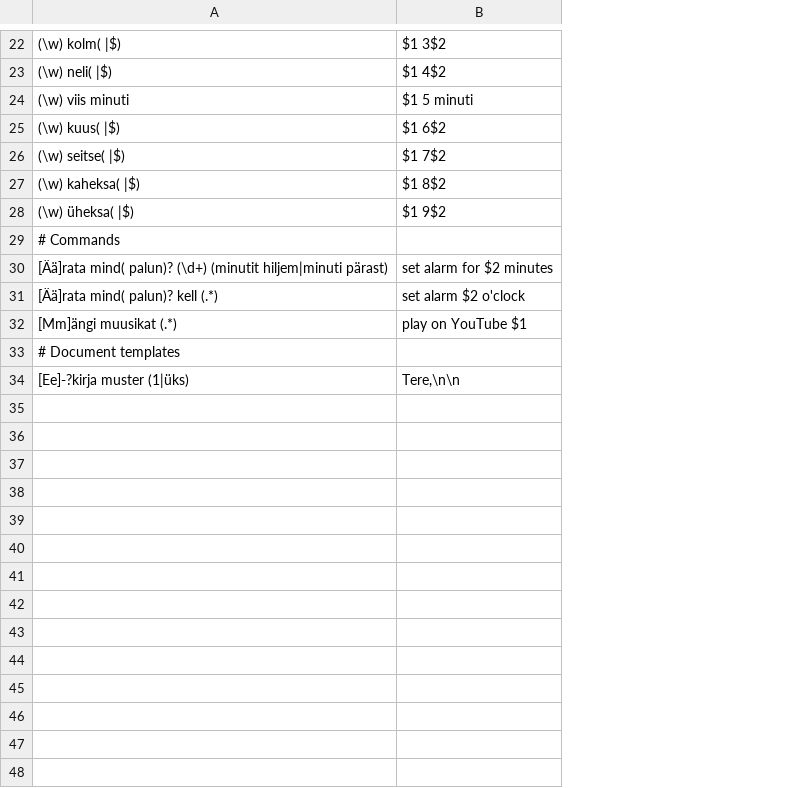
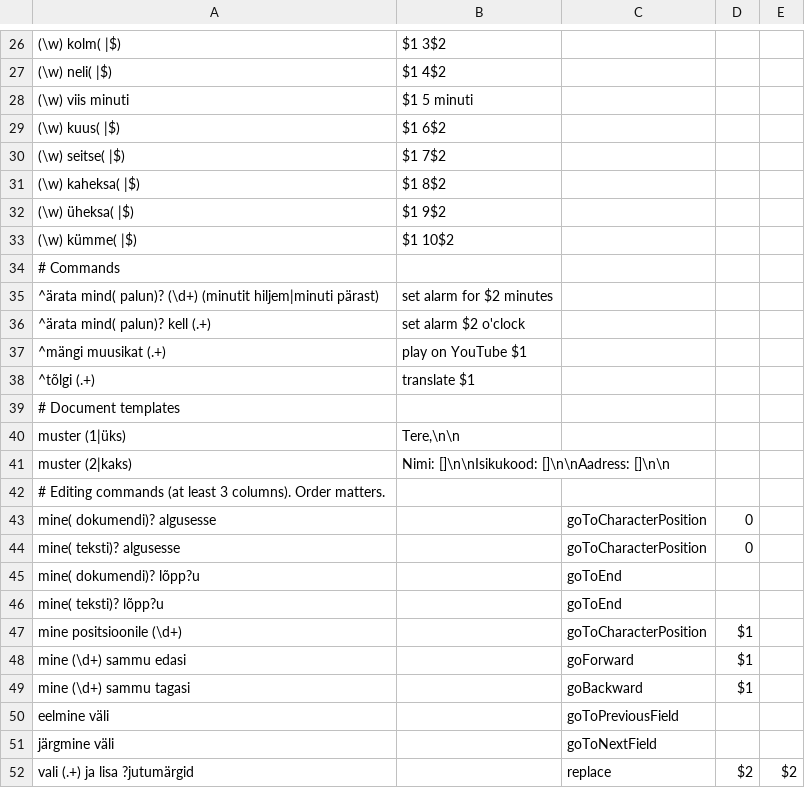
Before and after one commit to Kaljurand/K6nele, a TSV file: docs/rewrites.et.tsv, drawn as a sheet; only a part is shown, gaps mark what is left out; addresses are those after the commit; the diff covers the shown part only; the diff names each change by its address in the sheet, - before the commit and + after, or states it on an @@ line.

Commit message:
Update demo rewrites.et.tsv

```diff
--- a/docs/rewrites.et.tsv
+++ b/docs/rewrites.et.tsv
+column C, empty
+column D, empty
+column E, empty
+row 33: (\w) kümme( |$) | $1 10$2
-A35: [Ää]rata mind( palun)?…
+A35: ^ärata mind( palun)?…
-A36: [Ää]rata mind( palun)? kell (.*)
+A36: ^ärata mind( palun)? kell (.+)
-A37: [Mm]ängi muusikat (.*)
+A37: ^mängi muusikat (.+)
+row 38: ^tõlgi (.+) | translate $1
-A40: [Ee]-?kirja muster (1|üks)
+A40: muster (1|üks)
+row 41: muster (2|kaks) | Nimi: []\n\nIsikukood: []\n\nAadress: []\n\n
+row 42: # Editing commands (at least 3 columns). Order matters.
+row 43: mine( dokumendi)? algusesse |  | goToCharacterPosition | 0
+row 44: mine( teksti)? algusesse |  | goToCharacterPosition | 0
+row 45: mine( dokumendi)? lõpp?u |  | goToEnd
+row 46: mine( teksti)? lõpp?u |  | goToEnd
+row 47: mine positsioonile (\d+) |  | goToCharacterPosition | $1
+row 48: mine (\d+) sammu edasi |  | goForward | $1
+row 49: mine (\d+) sammu tagasi |  | goBackward | $1
+row 50: eelmine väli |  | goToPreviousField
+row 51: järgmine väli |  | goToNextField
+row 52: vali (.+) ja lisa ?jutumärgid |  | replace | $2 | $2
```
Also changed, not shown: 48 added rows, 1 removed row and 11 edited cells elsewhere in this file, 1 other file.
